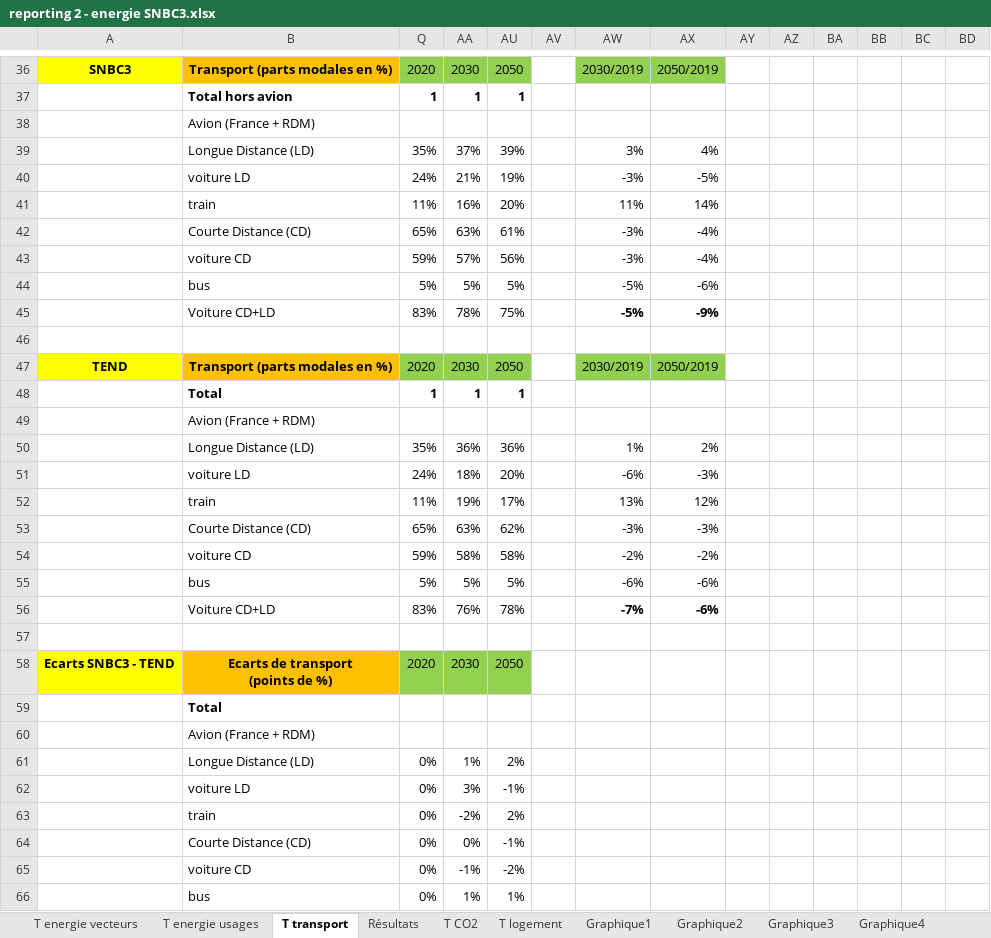
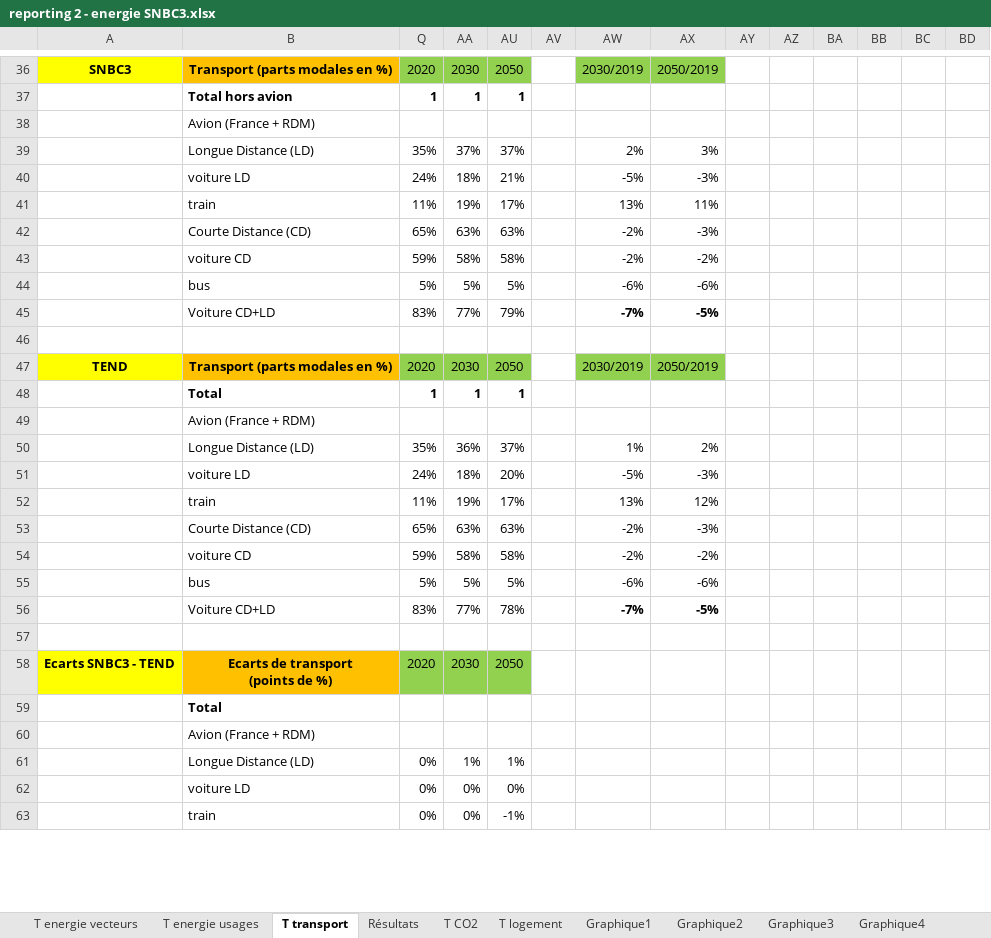
Before and after one commit to ministeres/ThreeME_ADOMIN, an Excel workbook: results/reporting 2 - energie SNBC3.xlsx, sheet T transport, drawn as a sheet; only a part is shown, gaps mark what is left out; values as stored, in another font and other column widths than the file's, no borders; removed rows and columns are numbered as before the commit, all else as after; the diff covers the shown part only; the diff names each change by its address in the sheet, - before the commit and + after, or states it on an @@ line.

```diff
--- a/results/reporting 2 - energie SNBC3.xlsx (sheet T transport)
+++ b/results/reporting 2 - energie SNBC3.xlsx (sheet T transport)
-AU39: 39%
+AU39: 37%
-AW39: 3%
+AW39: 2%
-AX39: 4%
+AX39: 3%
-row 40:  | voiture LD | 24% | 21% | 19% |  | -3% | -5%
-row 41:  | train | 11% | 16% | 20% |  | 11% | 14%
-row 42:  | Courte Distance (CD) | 65% | 63% | 61% |  | -3% | -4%
-row 43:  | voiture CD | 59% | 57% | 56% |  | -3% | -4%
+row 40:  | voiture LD | 24% | 18% | 21% |  | -5% | -3%
+row 41:  | train | 11% | 19% | 17% |  | 13% | 11%
+row 42:  | Courte Distance (CD) | 65% | 63% | 63% |  | -2% | -3%
+row 43:  | voiture CD | 59% | 58% | 58% |  | -2% | -2%
-AW44: -5%
+AW44: -6%
-row 45:  | Voiture CD+LD | 83% | 78% | 75% |  | -5% | -9%
+row 45:  | Voiture CD+LD | 83% | 77% | 79% |  | -7% | -5%
-AU50: 36%
+AU50: 37%
-AW51: -6%
+AW51: -5%
-AU53: 62%
+AU53: 63%
-AW53: -3%
+AW53: -2%
-AA56: 76%
+AA56: 77%
-AX56: -6%
+AX56: -5%
-AU61: 2%
+AU61: 1%
-AA62: 3%
+AA62: 0%
-AU62: -1%
+AU62: 0%
-row 63:  | train | 0% | -2% | 2%
-B63: Courte Distance (CD)
+B63: train
-row 65:  | voiture CD | 0% | -1% | -2%
-row 66:  | bus | 0% | 1% | 1%
```
Also changed, not shown: 25 added rows, 22 removed rows and 25 edited cells elsewhere in this sheet, sheet Résultats, sheet T parc auto, sheet T energie vecteurs, sheet T energie usages, sheet T logement, sheet T CO2, other sheet tabs, formulas that keep their value, hidden cells, charts or pictures, results/ademe_results/reporting_1_ademe.xlsx, results/ademe_results/reporting_2_ademe.xlsx, 13 other files.
